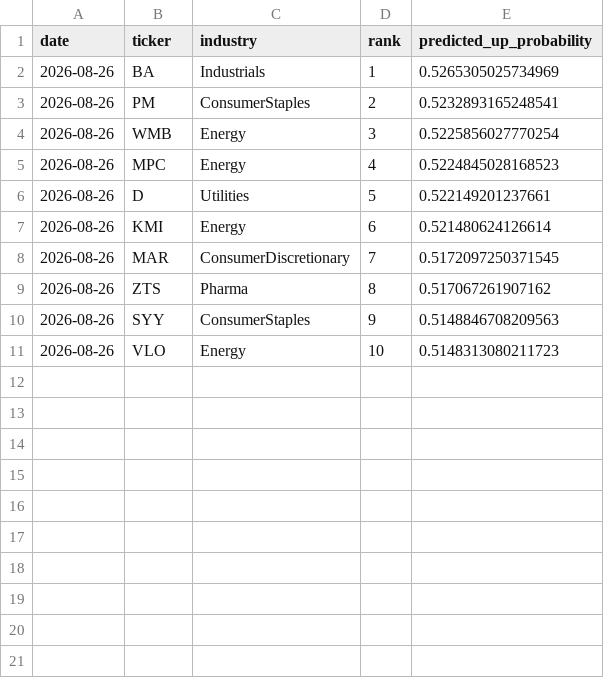
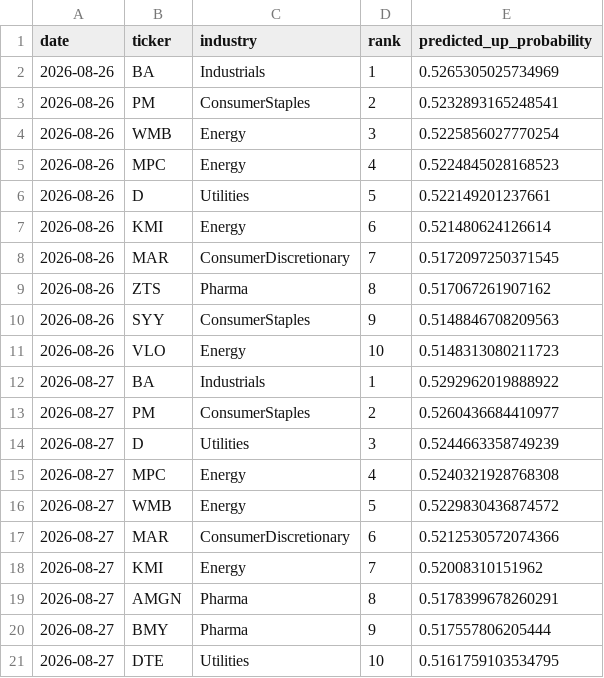
Before and after one commit to pjain646/stock-market-agent, a CSV file: candidates/picks_history.csv, drawn as a sheet.

```diff
--- a/candidates/picks_history.csv
+++ b/candidates/picks_history.csv
@@ -11 +11,11 @@ date,ticker,industry,rank,predicted_up_probability
 2026-08-26,VLO,Energy,10,0.5148313080211723
+2026-08-27,BA,Industrials,1,0.5292962019888922
+2026-08-27,PM,ConsumerStaples,2,0.5260436684410977
+2026-08-27,D,Utilities,3,0.5244663358749239
+2026-08-27,MPC,Energy,4,0.5240321928768308
+2026-08-27,WMB,Energy,5,0.5229830436874572
+2026-08-27,MAR,ConsumerDiscretionary,6,0.5212530572074366
+2026-08-27,KMI,Energy,7,0.52008310151962
+2026-08-27,AMGN,Pharma,8,0.5178399678260291
+2026-08-27,BMY,Pharma,9,0.517557806205444
+2026-08-27,DTE,Utilities,10,0.5161759103534795
```
Also changed, not shown: candidates/candidates.csv, 6 other files.
